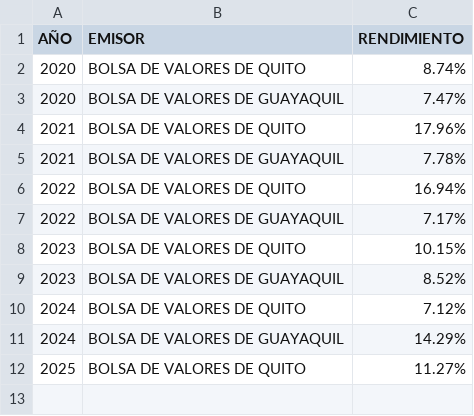
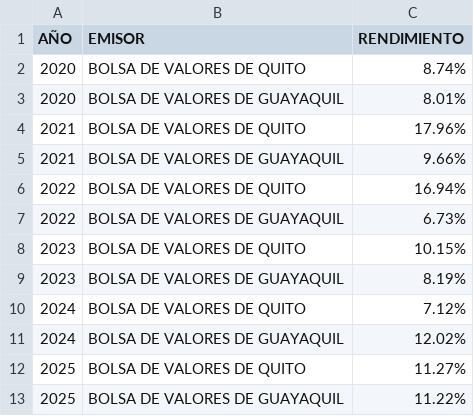
Before and after one commit to TRomMV/Reporte-Metrovalores, a CSV file: data/rendimiento_bolsas_2024.csv, drawn as a sheet.

Commit message:
jda bvg y holcim

```diff
--- a/data/rendimiento_bolsas_2024.csv
+++ b/data/rendimiento_bolsas_2024.csv
@@ -2,11 +2,12 @@
 "2020","BOLSA DE VALORES DE QUITO","8.74%"
-"2020","BOLSA DE VALORES DE GUAYAQUIL","7.47%"
+"2020","BOLSA DE VALORES DE GUAYAQUIL","8.01%"
 "2021","BOLSA DE VALORES DE QUITO","17.96%"
-"2021","BOLSA DE VALORES DE GUAYAQUIL","7.78%"
+"2021","BOLSA DE VALORES DE GUAYAQUIL","9.66%"
 "2022","BOLSA DE VALORES DE QUITO","16.94%"
-"2022","BOLSA DE VALORES DE GUAYAQUIL","7.17%"
+"2022","BOLSA DE VALORES DE GUAYAQUIL","6.73%"
 "2023","BOLSA DE VALORES DE QUITO","10.15%"
-"2023","BOLSA DE VALORES DE GUAYAQUIL","8.52%"
+"2023","BOLSA DE VALORES DE GUAYAQUIL","8.19%"
 "2024","BOLSA DE VALORES DE QUITO","7.12%"
-"2024","BOLSA DE VALORES DE GUAYAQUIL","14.29%"
+"2024","BOLSA DE VALORES DE GUAYAQUIL","12.02%"
 "2025","BOLSA DE VALORES DE QUITO","11.27%"
+"2025","BOLSA DE VALORES DE GUAYAQUIL","11.22%"
```
